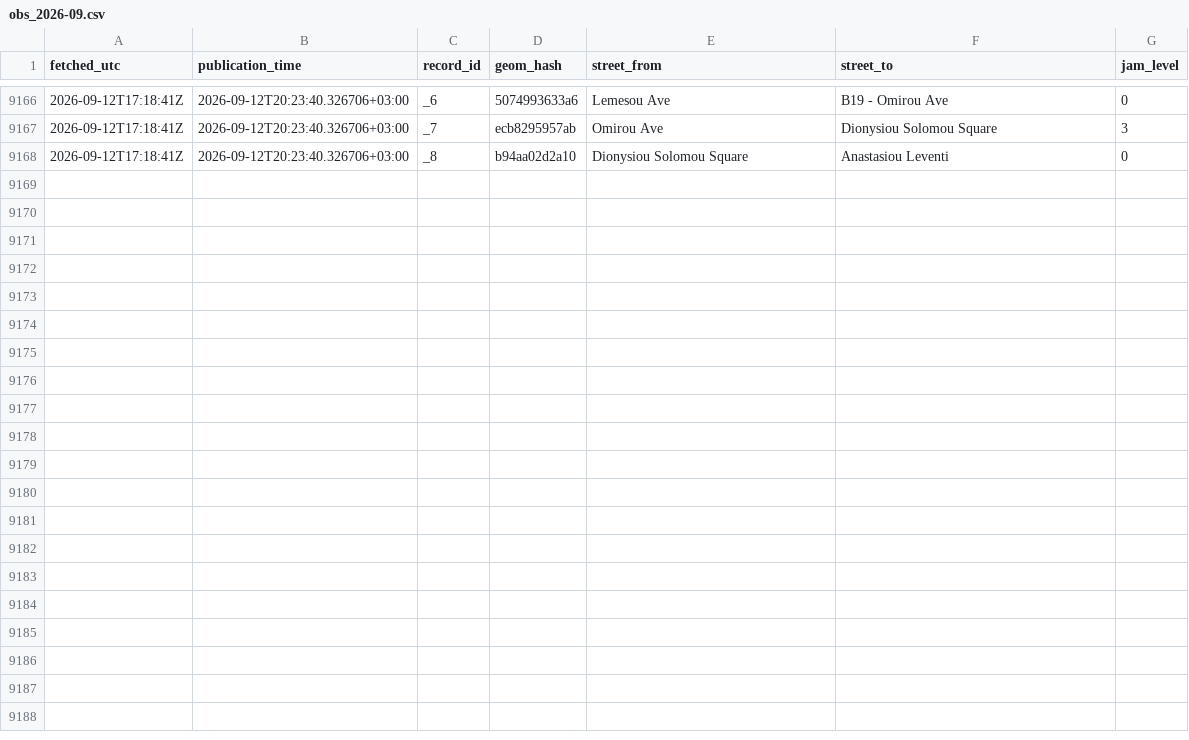
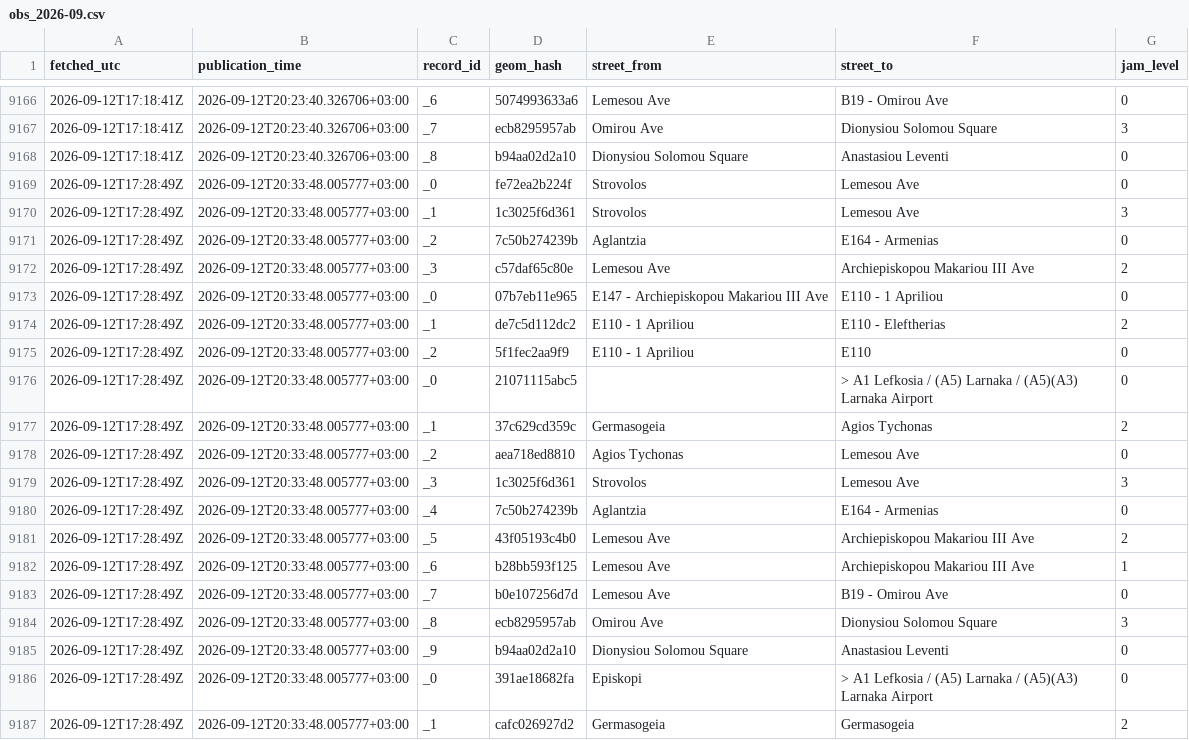
Before and after one commit to mezzarr/cyprus-traffic-log, a CSV file: data/traffic/obs_2026-09.csv, drawn as a sheet; only a part is shown, gaps mark what is left out.

```diff
--- a/data/traffic/obs_2026-09.csv
+++ b/data/traffic/obs_2026-09.csv
@@ -9168 +9168,20 @@ fetched_utc,publication_time,record_id,geom_hash,street_from,street_to,jam_level
 2026-09-12T17:18:41Z,2026-09-12T20:23:40.326706+03:00,_8,b94aa02d2a10,Dionysiou Solomou Square,Anastasiou Leventi,0
+2026-09-12T17:28:49Z,2026-09-12T20:33:48.005777+03:00,_0,fe72ea2b224f,Strovolos,Lemesou Ave,0
+2026-09-12T17:28:49Z,2026-09-12T20:33:48.005777+03:00,_1,1c3025f6d361,Strovolos,Lemesou Ave,3
+2026-09-12T17:28:49Z,2026-09-12T20:33:48.005777+03:00,_2,7c50b274239b,Aglantzia,E164 - Armenias,0
+2026-09-12T17:28:49Z,2026-09-12T20:33:48.005777+03:00,_3,c57daf65c80e,Lemesou Ave,Archiepiskopou Makariou III Ave,2
+2026-09-12T17:28:49Z,2026-09-12T20:33:48.005777+03:00,_0,07b7eb11e965,E147 - Archiepiskopou Makariou III Ave,E110 - 1 Apriliou,0
+2026-09-12T17:28:49Z,2026-09-12T20:33:48.005777+03:00,_1,de7c5d112dc2,E110 - 1 Apriliou,E110 - Eleftherias,2
+2026-09-12T17:28:49Z,2026-09-12T20:33:48.005777+03:00,_2,5f1fec2aa9f9,E110 - 1 Apriliou,E110,0
+2026-09-12T17:28:49Z,2026-09-12T20:33:48.005777+03:00,_0,21071115abc5,,> A1 Lefkosia / (A5) Larnaka / (A5)(A3) Larnaka Airport,0
+2026-09-12T17:28:49Z,2026-09-12T20:33:48.005777+03:00,_1,37c629cd359c,Germasogeia,Agios Tychonas,2
+2026-09-12T17:28:49Z,2026-09-12T20:33:48.005777+03:00,_2,aea718ed8810,Agios Tychonas,Lemesou Ave,0
+2026-09-12T17:28:49Z,2026-09-12T20:33:48.005777+03:00,_3,1c3025f6d361,Strovolos,Lemesou Ave,3
+2026-09-12T17:28:49Z,2026-09-12T20:33:48.005777+03:00,_4,7c50b274239b,Aglantzia,E164 - Armenias,0
+2026-09-12T17:28:49Z,2026-09-12T20:33:48.005777+03:00,_5,43f05193c4b0,Lemesou Ave,Archiepiskopou Makariou III Ave,2
+2026-09-12T17:28:49Z,2026-09-12T20:33:48.005777+03:00,_6,b28bb593f125,Lemesou Ave,Archiepiskopou Makariou III Ave,1
+2026-09-12T17:28:49Z,2026-09-12T20:33:48.005777+03:00,_7,b0e107256d7d,Lemesou Ave,B19 - Omirou Ave,0
+2026-09-12T17:28:49Z,2026-09-12T20:33:48.005777+03:00,_8,ecb8295957ab,Omirou Ave,Dionysiou Solomou Square,3
+2026-09-12T17:28:49Z,2026-09-12T20:33:48.005777+03:00,_9,b94aa02d2a10,Dionysiou Solomou Square,Anastasiou Leventi,0
+2026-09-12T17:28:49Z,2026-09-12T20:33:48.005777+03:00,_0,391ae18682fa,Episkopi,> A1 Lefkosia / (A5) Larnaka / (A5)(A3) Larnaka Airport,0
+2026-09-12T17:28:49Z,2026-09-12T20:33:48.005777+03:00,_1,cafc026927d2,Germasogeia,Germasogeia,2
```
Also changed, not shown: 2 other files.
